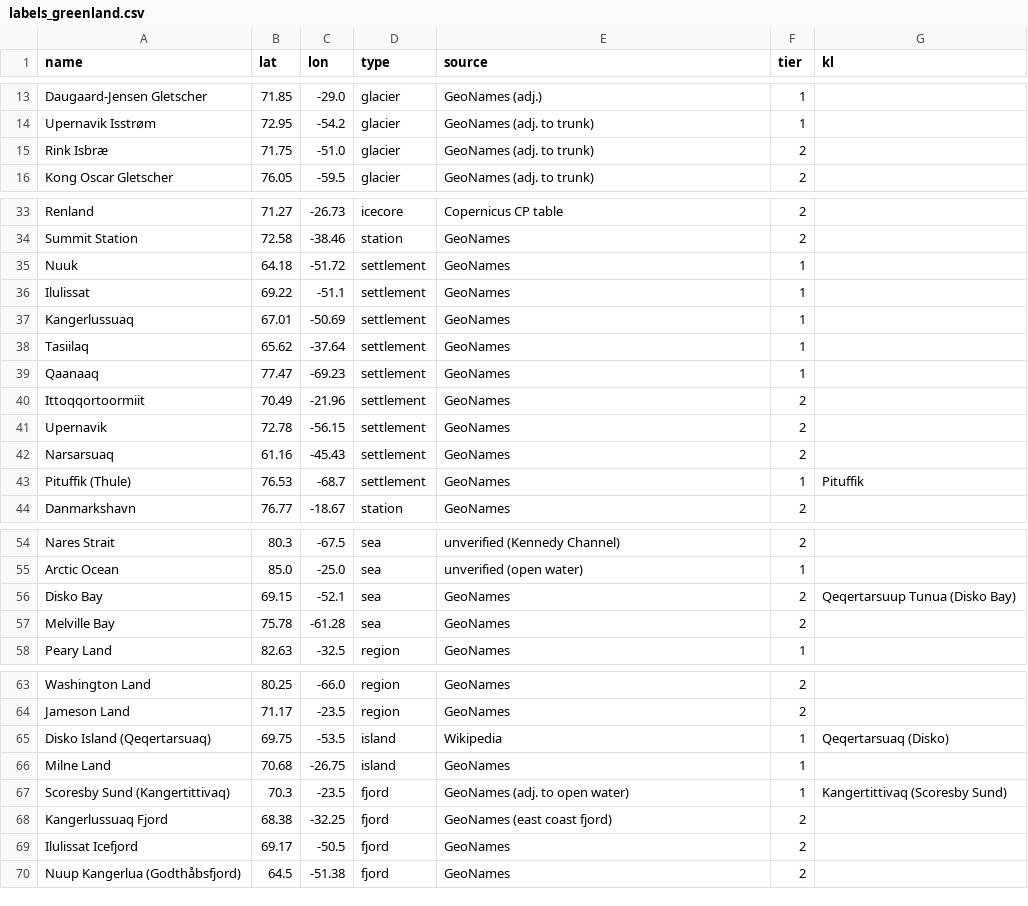
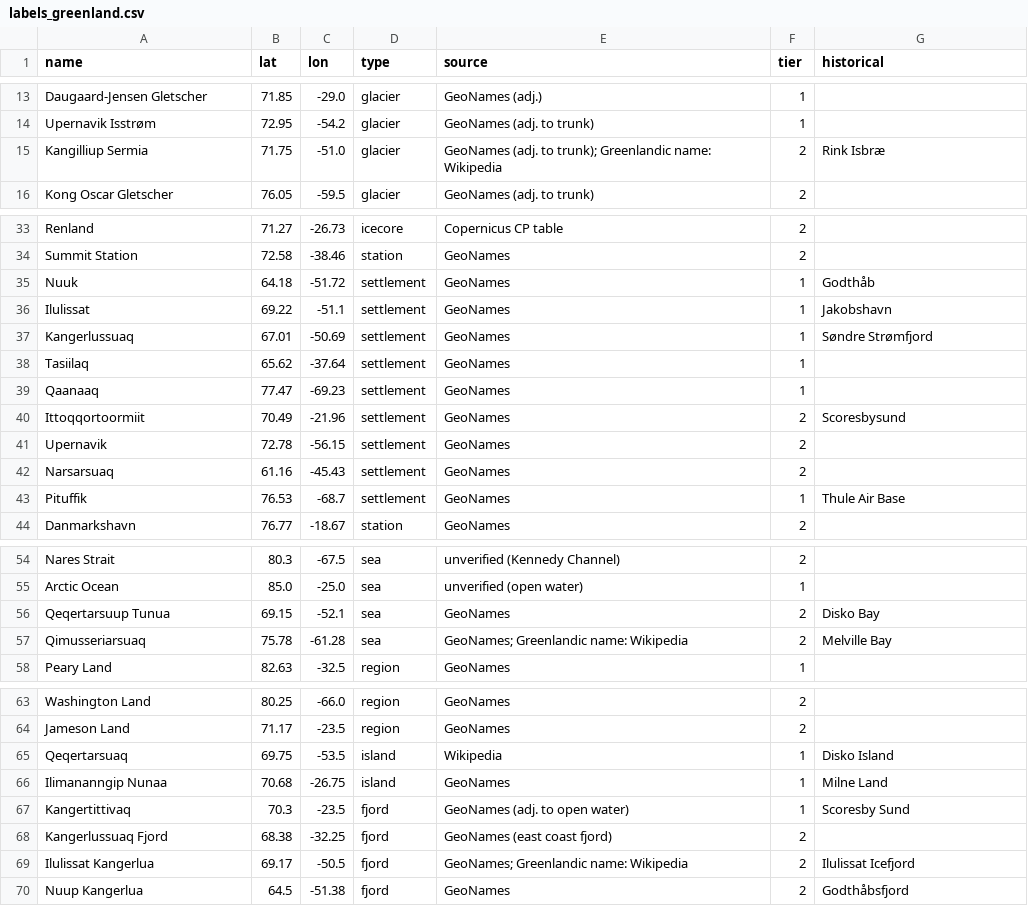
Before and after one commit to fesmc/cryosphere-maps, a CSV file: data/labels_greenland.csv, drawn as a sheet; only a part is shown, gaps mark what is left out; the diff covers the shown part only.

Commit message:
Greenland names: Greenlandic name first, historical name in parentheses
Refs #1

```diff
--- a/data/labels_greenland.csv
+++ b/data/labels_greenland.csv
@@ -1 +1 @@
-name,lat,lon,type,source,tier,kl
+name,lat,lon,type,source,tier,historical
@@ -14,3 +14,3 @@ Daugaard-Jensen Gletscher,71.85,-29.0,glacier,GeoNames (adj.),1,
 Upernavik Isstrøm,72.95,-54.2,glacier,GeoNames (adj. to trunk),1,
-Rink Isbræ,71.75,-51.0,glacier,GeoNames (adj. to trunk),2,
+Kangilliup Sermia,71.75,-51.0,glacier,GeoNames (adj. to trunk); Greenlandic name: Wikipedia,2,Rink Isbræ
 Kong Oscar Gletscher,76.05,-59.5,glacier,GeoNames (adj. to trunk),2,
@@ -34,11 +34,11 @@ Renland,71.27,-26.73,icecore,Copernicus CP table,2,
 Summit Station,72.58,-38.46,station,GeoNames,2,
-Nuuk,64.18,-51.72,settlement,GeoNames,1,
-Ilulissat,69.22,-51.1,settlement,GeoNames,1,
-Kangerlussuaq,67.01,-50.69,settlement,GeoNames,1,
+Nuuk,64.18,-51.72,settlement,GeoNames,1,Godthåb
+Ilulissat,69.22,-51.1,settlement,GeoNames,1,Jakobshavn
+Kangerlussuaq,67.01,-50.69,settlement,GeoNames,1,Søndre Strømfjord
 Tasiilaq,65.62,-37.64,settlement,GeoNames,1,
 Qaanaaq,77.47,-69.23,settlement,GeoNames,1,
-Ittoqqortoormiit,70.49,-21.96,settlement,GeoNames,2,
+Ittoqqortoormiit,70.49,-21.96,settlement,GeoNames,2,Scoresbysund
 Upernavik,72.78,-56.15,settlement,GeoNames,2,
 Narsarsuaq,61.16,-45.43,settlement,GeoNames,2,
-Pituffik (Thule),76.53,-68.7,settlement,GeoNames,1,Pituffik
+Pituffik,76.53,-68.7,settlement,GeoNames,1,Thule Air Base
 Danmarkshavn,76.77,-18.67,station,GeoNames,2,
@@ -55,4 +55,4 @@ Nares Strait,80.3,-67.5,sea,unverified (Kennedy Channel),2,
 Arctic Ocean,85.0,-25.0,sea,unverified (open water),1,
-Disko Bay,69.15,-52.1,sea,GeoNames,2,Qeqertarsuup Tunua (Disko Bay)
-Melville Bay,75.78,-61.28,sea,GeoNames,2,
+Qeqertarsuup Tunua,69.15,-52.1,sea,GeoNames,2,Disko Bay
+Qimusseriarsuaq,75.78,-61.28,sea,GeoNames; Greenlandic name: Wikipedia,2,Melville Bay
 Peary Land,82.63,-32.5,region,GeoNames,1,
@@ -64,7 +64,7 @@ Washington Land,80.25,-66.0,region,GeoNames,2,
 Jameson Land,71.17,-23.5,region,GeoNames,2,
-Disko Island (Qeqertarsuaq),69.75,-53.5,island,Wikipedia,1,Qeqertarsuaq (Disko)
-Milne Land,70.68,-26.75,island,GeoNames,1,
-Scoresby Sund (Kangertittivaq),70.3,-23.5,fjord,GeoNames (adj. to open water),1,Kangertittivaq (Scoresby Sund)
+Qeqertarsuaq,69.75,-53.5,island,Wikipedia,1,Disko Island
+Ilimananngip Nunaa,70.68,-26.75,island,GeoNames,1,Milne Land
+Kangertittivaq,70.3,-23.5,fjord,GeoNames (adj. to open water),1,Scoresby Sund
 Kangerlussuaq Fjord,68.38,-32.25,fjord,GeoNames (east coast fjord),2,
-Ilulissat Icefjord,69.17,-50.5,fjord,GeoNames,2,
-Nuup Kangerlua (Godthåbsfjord),64.5,-51.38,fjord,GeoNames,2,
+Ilulissat Kangerlua,69.17,-50.5,fjord,GeoNames; Greenlandic name: Wikipedia,2,Ilulissat Icefjord
+Nuup Kangerlua,64.5,-51.38,fjord,GeoNames,2,Godthåbsfjord
```
Also changed, not shown: 4 edited cells elsewhere in this file, 5 other files.
